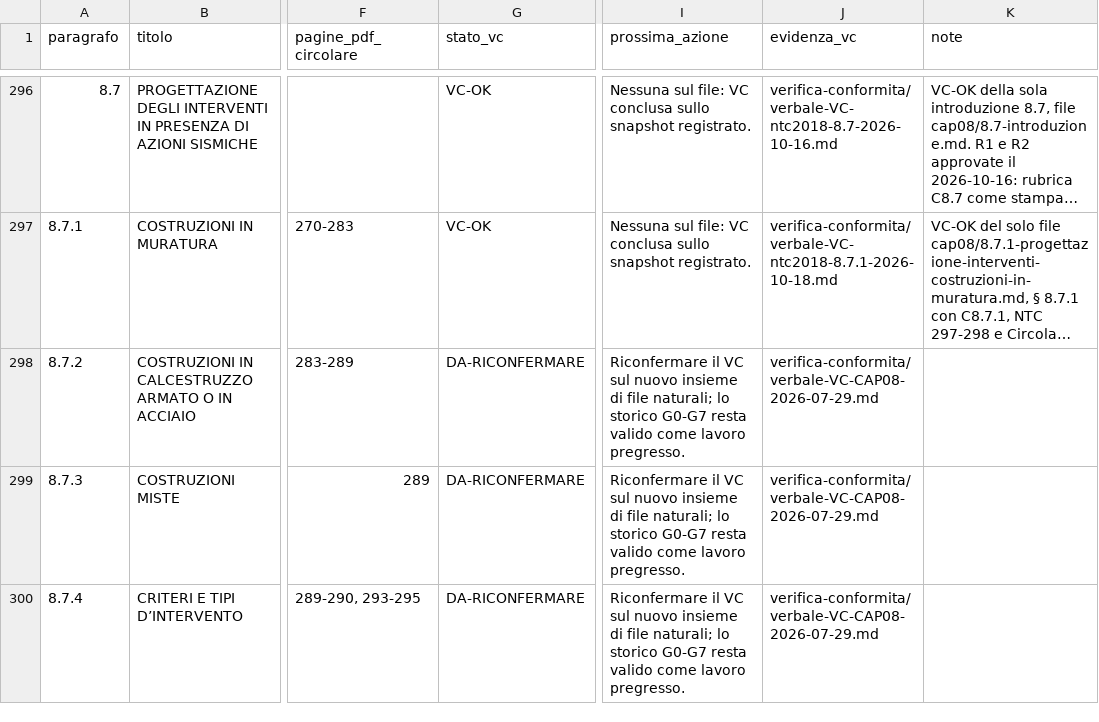
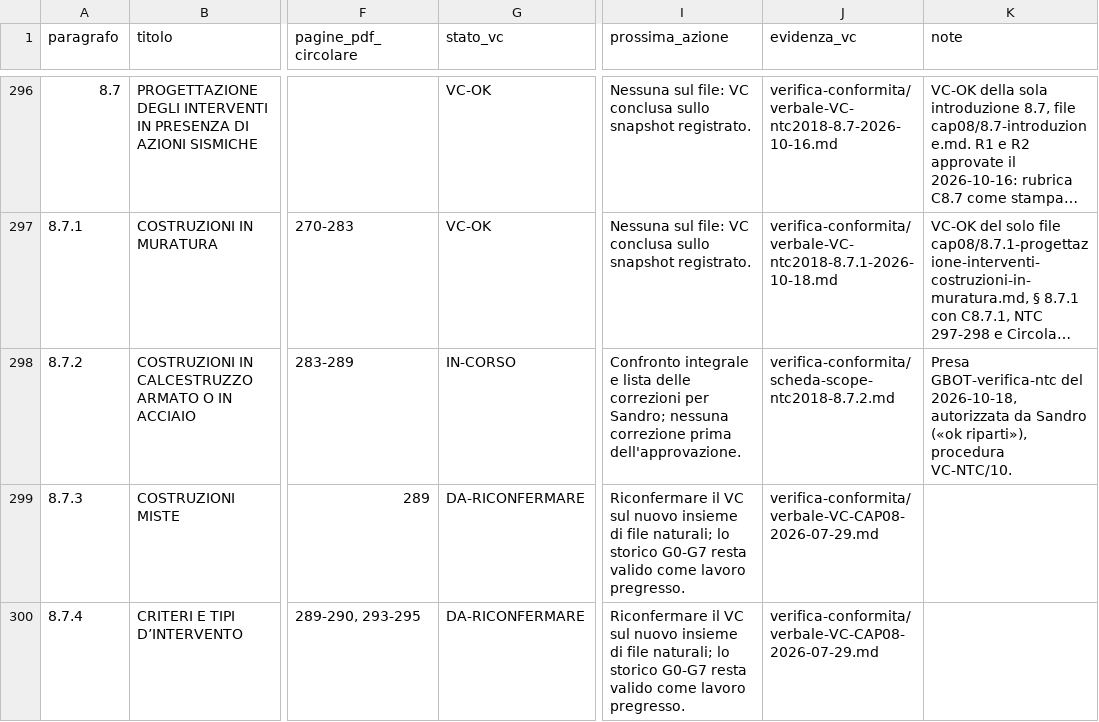
Before and after one commit to sinmar123/ntc2018-markdown, a CSV file: registro-verifica-conformita-ntc2018.csv, drawn as a sheet; only a part is shown, gaps mark what is left out; long unchanged cells end in …; the diff names each change by its address in the sheet, - before the commit and + after, or states it on an @@ line.

Commit message:
VC 8.7.2: presa GBOT e lista v1 delle correzioni (non applicata)

```diff
--- a/registro-verifica-conformita-ntc2018.csv
+++ b/registro-verifica-conformita-ntc2018.csv
-G298 (stato_vc): DA-RICONFERMARE
+G298 (stato_vc): IN-CORSO
-I298 (prossima_azione): Riconfermare il VC sul nuovo insieme di file naturali; lo storico G0-G7 resta valido come lavoro pregresso.
+I298 (prossima_azione): Confronto integrale e lista delle correzioni per Sandro; nessuna correzione prima dell'approvazione.
-J298 (evidenza_vc): verifica-conformita/verbale-VC-CAP08-2026-07-29.md
+J298 (evidenza_vc): verifica-conformita/scheda-scope-ntc2018-8.7.2.md
-K298 (note): (empty)
+K298 (note): Presa GBOT-verifica-ntc del 2026-10-18, autorizzata da Sandro («ok riparti»), procedura VC-NTC/10.
```
Also changed, not shown: 12 other files.
